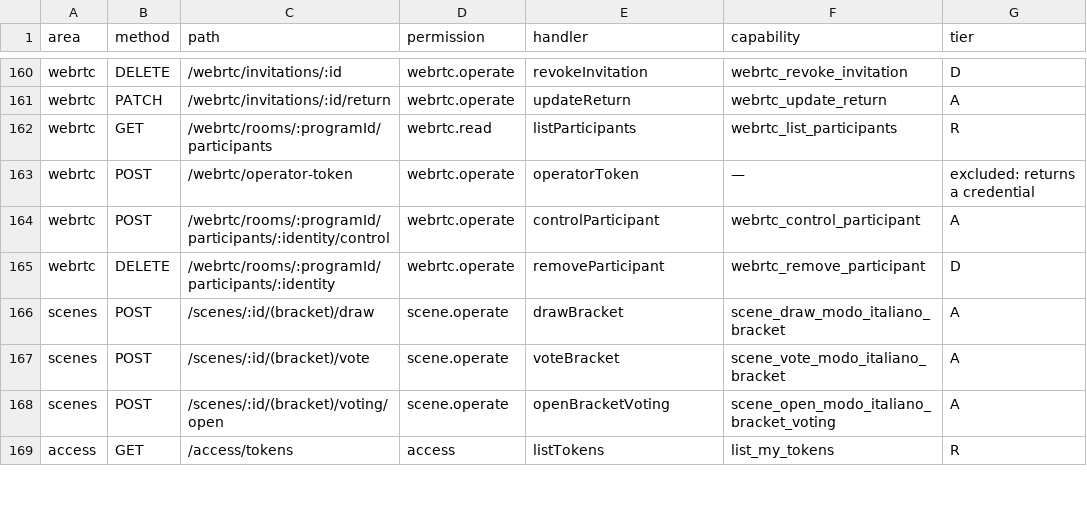
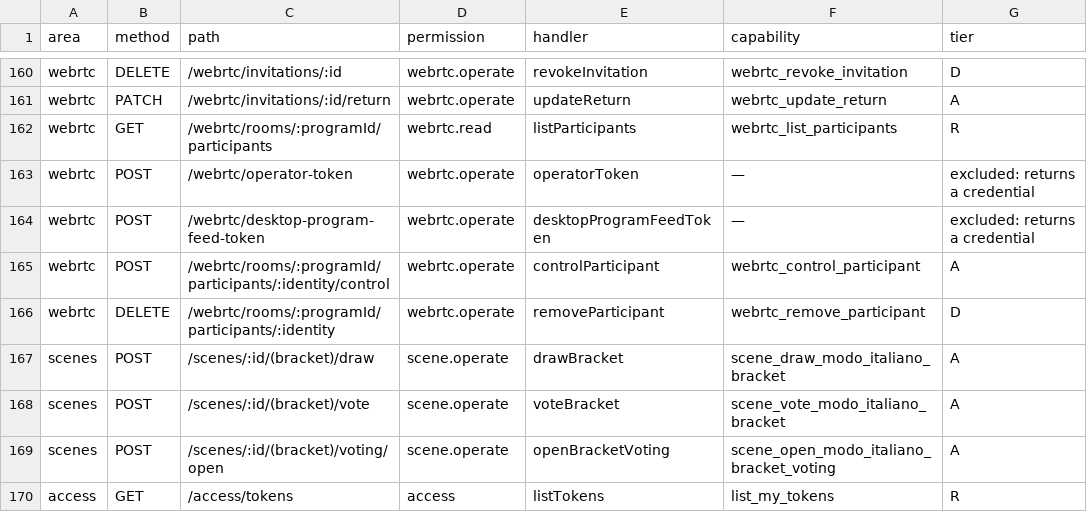
Before and after one commit to gaulatti/alcantara, a TSV file: backend/src/mcp/appendix-a.tsv, drawn as a sheet; only a part is shown, gaps mark what is left out.

```diff
--- a/backend/src/mcp/appendix-a.tsv
+++ b/backend/src/mcp/appendix-a.tsv
@@ -163,2 +163,3 @@ webrtc	GET	/webrtc/rooms/:programId/participants	webrtc.read	listParticipants	we
 webrtc	POST	/webrtc/operator-token	webrtc.operate	operatorToken	—	excluded: returns a credential
+webrtc	POST	/webrtc/desktop-program-feed-token	webrtc.operate	desktopProgramFeedToken	—	excluded: returns a credential
 webrtc	POST	/webrtc/rooms/:programId/participants/:identity/control	webrtc.operate	controlParticipant	webrtc_control_participant	A
```
Also changed, not shown: 14 other files.
